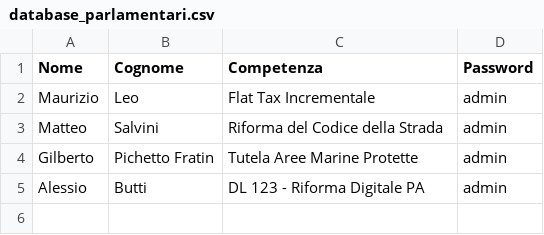
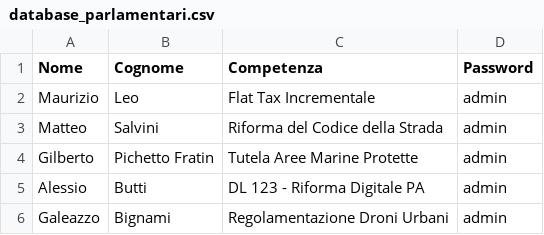
Before and after one commit to enricoCalderan/E-democracy, a CSV file: database_parlamentari.csv, drawn as a sheet.

```diff
--- a/database_parlamentari.csv
+++ b/database_parlamentari.csv
@@ -5 +5,2 @@ Gilberto,Pichetto Fratin,Tutela Aree Marine Protette,admin
 Alessio,Butti,DL 123 - Riforma Digitale PA,admin
+Galeazzo,Bignami,Regolamentazione Droni Urbani,admin
```
Also changed, not shown: 2 other files.
